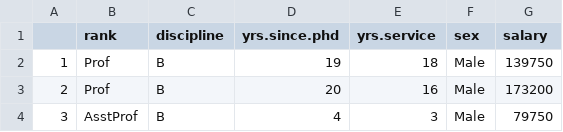
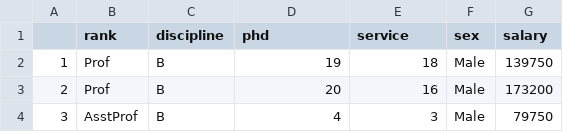
Before and after one commit to andvise/DataAnalyticsDatasets, a CSV file: salaries_extended.csv (was Salaries.csv), drawn as a sheet; only a part is shown.

Commit message:
Rename salaries.csv to salaries_extended.csv

```diff
--- a/Salaries.csv
+++ b/salaries_extended.csv
@@ -1,2 +1,2 @@
-"","rank","discipline","yrs.since.phd","yrs.service","sex","salary"
+"","rank","discipline","phd","service","sex","salary"
 "1","Prof","B",19,18,"Male",139750
```
